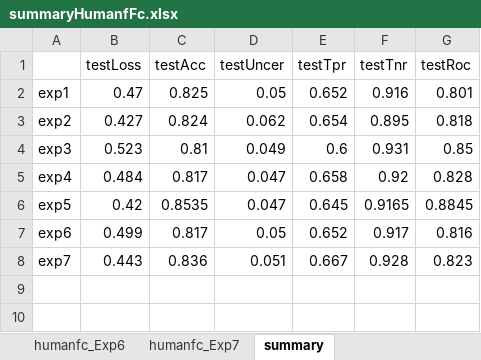
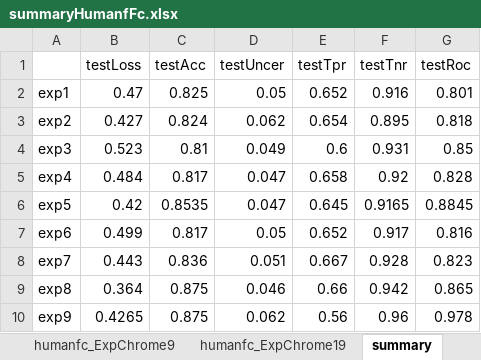
Before and after one commit to Akmazad/deepBrain, an Excel workbook: Architecture and parameter search/results/separate/humanfc/summaryHumanfFc.xlsx, sheet summary, drawn as a sheet; values as stored, in another font and other column widths than the file's, no borders; charts and pictures not drawn; the diff names each change by its address in the sheet, - before the commit and + after, or states it on an @@ line.

Commit message:
Added chromosome 9/19 results for cage/humanfc/epimap updated summary file

```diff
--- a/Architecture and parameter search/results/separate/humanfc/summaryHumanfFc.xlsx (sheet summary)
+++ b/Architecture and parameter search/results/separate/humanfc/summaryHumanfFc.xlsx (sheet summary)
+sheet tab: humanfc_ExpChrome9
+sheet tab: humanfc_ExpChrome19
+row 9: exp8 | 0.364 | 0.875 | 0.046 | 0.66 | 0.942 | 0.865
+row 10: exp9 | 0.4265 | 0.875 | 0.062 | 0.56 | 0.96 | 0.978
```
Also changed, not shown: other sheet tabs, charts or pictures, Architecture and parameter search/results/separate/cage/summaryCage.xlsx, Architecture and parameter search/results/separate/epimap/summaryEpimap.xlsx, 10 other files.
